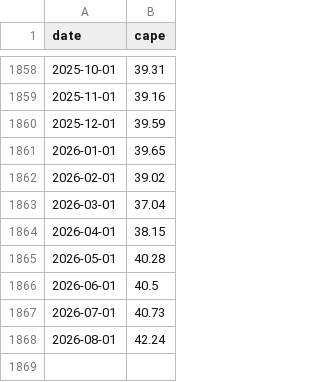
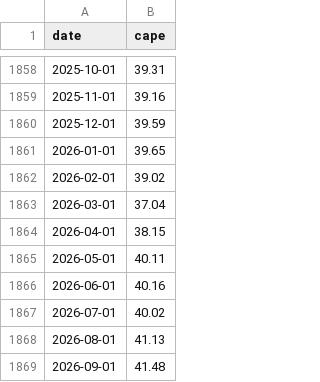
Before and after one commit to MattOrefice/investment-tracker, a CSV file: data/shiller_cape.csv, drawn as a sheet; only a part is shown, gaps mark what is left out.

```diff
--- a/data/shiller_cape.csv
+++ b/data/shiller_cape.csv
@@ -1864,5 +1864,6 @@ date,cape
 2026-04-01,38.15
-2026-05-01,40.28
-2026-06-01,40.5
-2026-07-01,40.73
-2026-08-01,42.24
+2026-05-01,40.11
+2026-06-01,40.16
+2026-07-01,40.02
+2026-08-01,41.13
+2026-09-01,41.48
```
Also changed, not shown: data/cache/ff_factors_developed_exus.csv, data/cache/ff_umd_us.csv, 4 other files.
